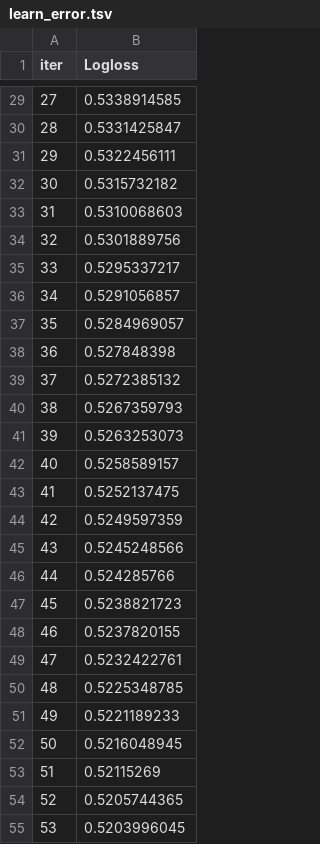
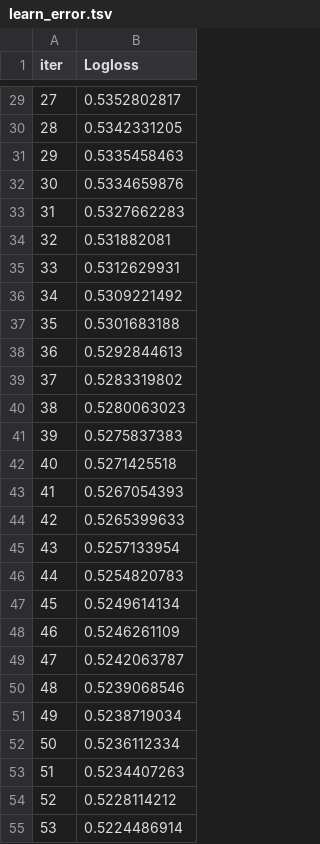
Before and after one commit to RabanvdBrand/Project_intro_programming, a TSV file: catboost_info/learn_error.tsv, drawn as a sheet; only a part is shown, gaps mark what is left out; the diff covers the shown part only.

```diff
--- a/catboost_info/learn_error.tsv
+++ b/catboost_info/learn_error.tsv
@@ -29,27 +29,27 @@ iter	Logloss
-27	0.5338914585
-28	0.5331425847
-29	0.5322456111
-30	0.5315732182
-31	0.5310068603
-32	0.5301889756
-33	0.5295337217
-34	0.5291056857
-35	0.5284969057
-36	0.527848398
-37	0.5272385132
-38	0.5267359793
-39	0.5263253073
-40	0.5258589157
-41	0.5252137475
-42	0.5249597359
-43	0.5245248566
-44	0.524285766
-45	0.5238821723
-46	0.5237820155
-47	0.5232422761
-48	0.5225348785
-49	0.5221189233
-50	0.5216048945
-51	0.52115269
-52	0.5205744365
-53	0.5203996045
+27	0.5352802817
+28	0.5342331205
+29	0.5335458463
+30	0.5334659876
+31	0.5327662283
+32	0.531882081
+33	0.5312629931
+34	0.5309221492
+35	0.5301683188
+36	0.5292844613
+37	0.5283319802
+38	0.5280063023
+39	0.5275837383
+40	0.5271425518
+41	0.5267054393
+42	0.5265399633
+43	0.5257133954
+44	0.5254820783
+45	0.5249614134
+46	0.5246261109
+47	0.5242063787
+48	0.5239068546
+49	0.5238719034
+50	0.5236112334
+51	0.5234407263
+52	0.5228114212
+53	0.5224486914
```
Also changed, not shown: 73 edited cells elsewhere in this file, catboost_info/time_left.tsv, 3 other files.
